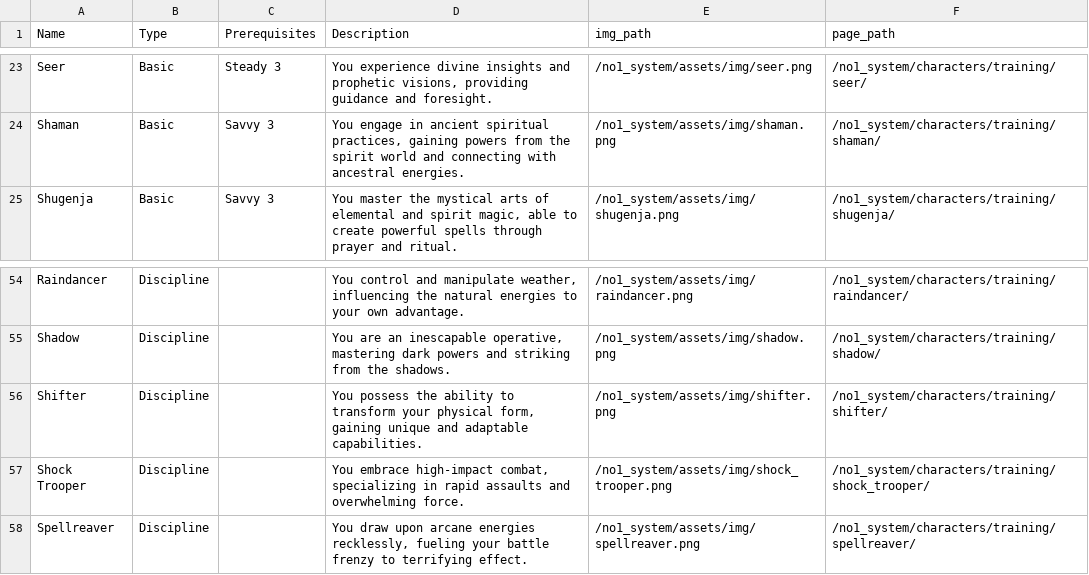
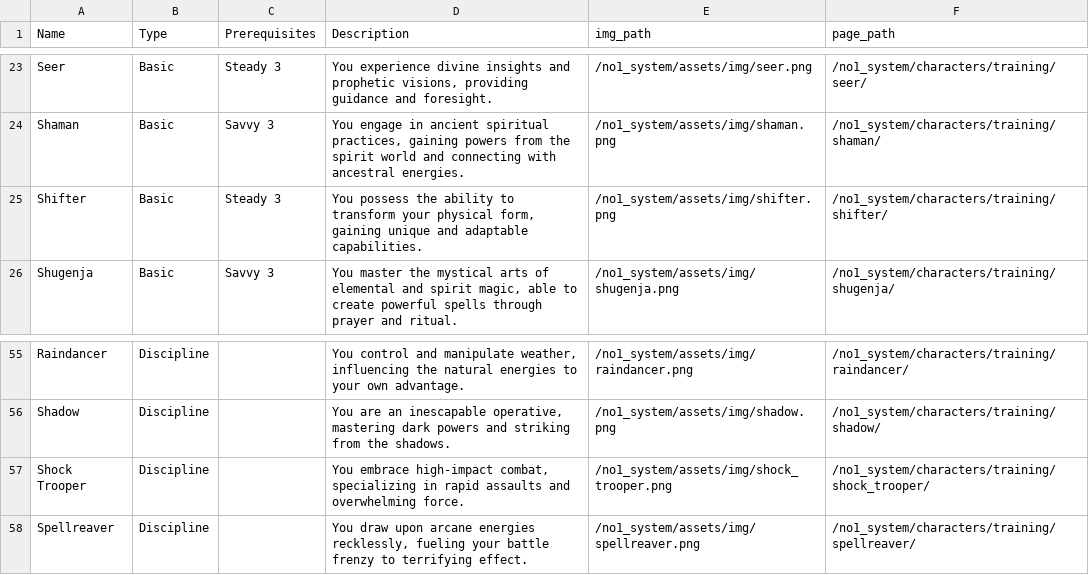
Before and after one commit to donalharrison/no1_system, a CSV file: docs/_data/training.csv, drawn as a sheet; only a part is shown, gaps mark what is left out.

```diff
--- a/docs/_data/training.csv
+++ b/docs/_data/training.csv
@@ -24,2 +24,3 @@ Seer,Basic,Steady 3,"You experience divine insights and prophetic visions, provi
 Shaman,Basic,Savvy 3,"You engage in ancient spiritual practices, gaining powers from the spirit world and connecting with ancestral energies.",/no1_system/assets/img/shaman.png,/no1_system/characters/training/shaman/
+Shifter,Basic,Steady 3,"You possess the ability to transform your physical form, gaining unique and adaptable capabilities.",/no1_system/assets/img/shifter.png,/no1_system/characters/training/shifter/
 Shugenja,Basic,Savvy 3,"You master the mystical arts of elemental and spirit magic, able to create powerful spells through prayer and ritual.",/no1_system/assets/img/shugenja.png,/no1_system/characters/training/shugenja/
@@ -55,3 +56,2 @@ Raindancer,Discipline,,"You control and manipulate weather, influencing the natu
 Shadow,Discipline,,"You are an inescapable operative, mastering dark powers and striking from the shadows.",/no1_system/assets/img/shadow.png,/no1_system/characters/training/shadow/
-Shifter,Discipline,,"You possess the ability to transform your physical form, gaining unique and adaptable capabilities.",/no1_system/assets/img/shifter.png,/no1_system/characters/training/shifter/
 Shock Trooper,Discipline,,"You embrace high-impact combat, specializing in rapid assaults and overwhelming force.",/no1_system/assets/img/shock_trooper.png,/no1_system/characters/training/shock_trooper/
```
Also changed, not shown: 2 other files.
